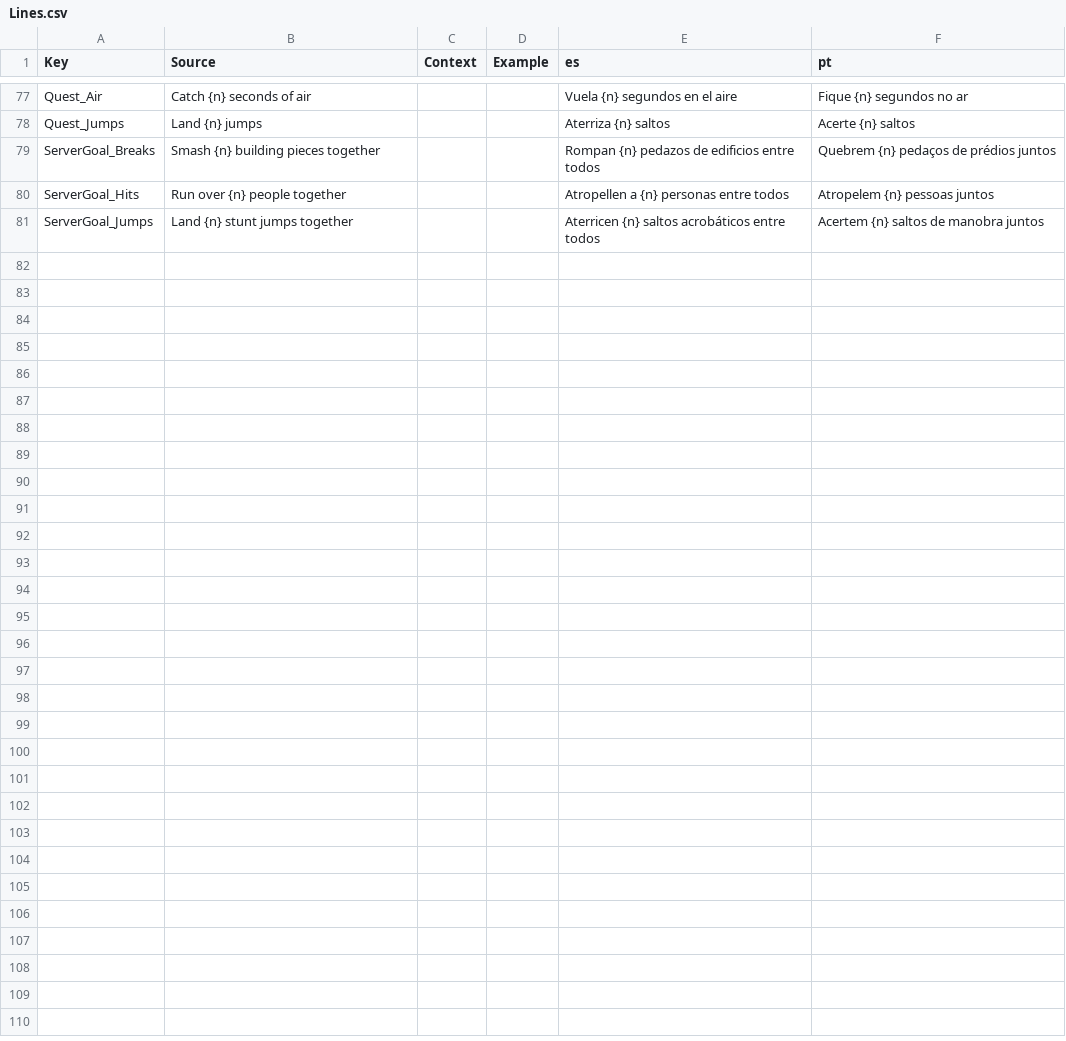
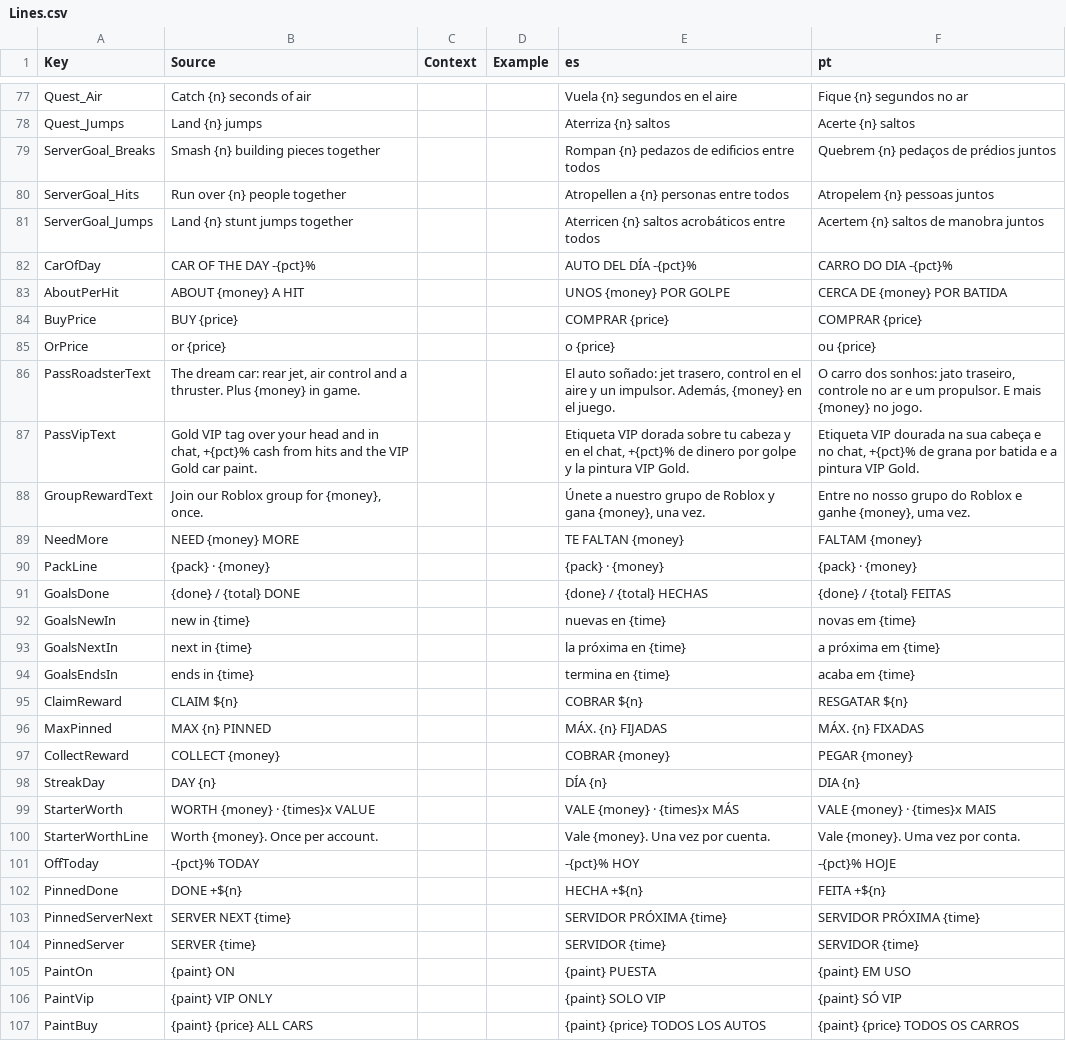
Before and after one commit to jonkermoo/run-over-your-friends, a CSV file: src/shared/Lines.csv, drawn as a sheet; only a part is shown, gaps mark what is left out; the diff names each change by its address in the sheet, - before the commit and + after, or states it on an @@ line.

Commit message:
Menu text in Spanish and Portuguese: Garage, Store, Goals, pinned goals, daily streak, Starter Pack and paint picker lines go through Loc
- keyed lines (Lines.csv): car of the day, pay per hit, BUY / or price, pass blurbs, group reward, NEED $ MORE, goal counts and clocks, CLAIM $, MAX PINNED, COLLECT $, DAY n, Starter Pack worth / -% TODAY / ENDS, pinned DONE and SERVER clocks, paint captions
- Loc.goal: a goal's line from its kind and target (Quest_<kind>, ServerGoal_<kind>), so goals made before still translate
- Loc.upper: string.upper that also raises accented letters
- plain words (GameText.csv): menu labels, stat names, tags, pack names and tags, paint names, product cheers
- tests: every goal kind has its line, paint names and pack names are in the table

```diff
--- a/src/shared/Lines.csv
+++ b/src/shared/Lines.csv
+row 82: CarOfDay | CAR OF THE DAY -{pct}% |  |  | AUTO DEL DÍA -{pct}% | CARRO DO DIA -{pct}%
+row 83: AboutPerHit | ABOUT {money} A HIT |  |  | UNOS {money} POR GOLPE | CERCA DE {money} POR BATIDA
+row 84: BuyPrice | BUY {price} |  |  | COMPRAR {price} | COMPRAR {price}
+row 85: OrPrice | or {price} |  |  | o {price} | ou {price}
+row 86: PassRoadsterText | The dream car: rear jet, air control and a thruster. Plus {money} in game. |  |  | El auto soñado: jet trasero, control en el aire y un impulsor. Además, {money} en el juego. | O carro dos sonhos: jato traseiro, controle no ar e um propulsor. E mais {money} no jogo.
+row 87: PassVipText | Gold VIP tag over your head and in chat, +{pct}% cash from hits and the VIP Gold car paint. |  |  | Etiqueta VIP dorada sobre tu cabeza y en el chat, +{pct}% de dinero por golpe y la pintura VIP Gold. | Etiqueta VIP dourada na sua cabeça e no chat, +{pct}% de grana por batida e a pintura VIP Gold.
+row 88: GroupRewardText | Join our Roblox group for {money}, once. |  |  | Únete a nuestro grupo de Roblox y gana {money}, una vez. | Entre no nosso grupo do Roblox e ganhe {money}, uma vez.
+row 89: NeedMore | NEED {money} MORE |  |  | TE FALTAN {money} | FALTAM {money}
+row 90: PackLine | {pack} · {money} |  |  | {pack} · {money} | {pack} · {money}
+row 91: GoalsDone | {done} / {total} DONE |  |  | {done} / {total} HECHAS | {done} / {total} FEITAS
+row 92: GoalsNewIn | new in {time} |  |  | nuevas en {time} | novas em {time}
+row 93: GoalsNextIn | next in {time} |  |  | la próxima en {time} | a próxima em {time}
+row 94: GoalsEndsIn | ends in {time} |  |  | termina en {time} | acaba em {time}
+row 95: ClaimReward | CLAIM ${n} |  |  | COBRAR ${n} | RESGATAR ${n}
+row 96: MaxPinned | MAX {n} PINNED |  |  | MÁX. {n} FIJADAS | MÁX. {n} FIXADAS
+row 97: CollectReward | COLLECT {money} |  |  | COBRAR {money} | PEGAR {money}
+row 98: StreakDay | DAY {n} |  |  | DÍA {n} | DIA {n}
+row 99: StarterWorth | WORTH {money} · {times}x VALUE |  |  | VALE {money} · {times}x MÁS | VALE {money} · {times}x MAIS
+row 100: StarterWorthLine | Worth {money}. Once per account. |  |  | Vale {money}. Una vez por cuenta. | Vale {money}. Uma vez por conta.
+row 101: OffToday | -{pct}% TODAY |  |  | -{pct}% HOY | -{pct}% HOJE
+row 102: PinnedDone | DONE +${n} |  |  | HECHA +${n} | FEITA +${n}
+row 103: PinnedServerNext | SERVER NEXT {time} |  |  | SERVIDOR PRÓXIMA {time} | SERVIDOR PRÓXIMA {time}
+row 104: PinnedServer | SERVER {time} |  |  | SERVIDOR {time} | SERVIDOR {time}
+row 105: PaintOn | {paint} ON |  |  | {paint} PUESTA | {paint} EM USO
+row 106: PaintVip | {paint} VIP ONLY |  |  | {paint} SOLO VIP | {paint} SÓ VIP
+row 107: PaintBuy | {paint} {price} ALL CARS |  |  | {paint} {price} TODOS LOS AUTOS | {paint} {price} TODOS OS CARROS
```
Also changed, not shown: src/localization/GameText.csv, 9 other files.
